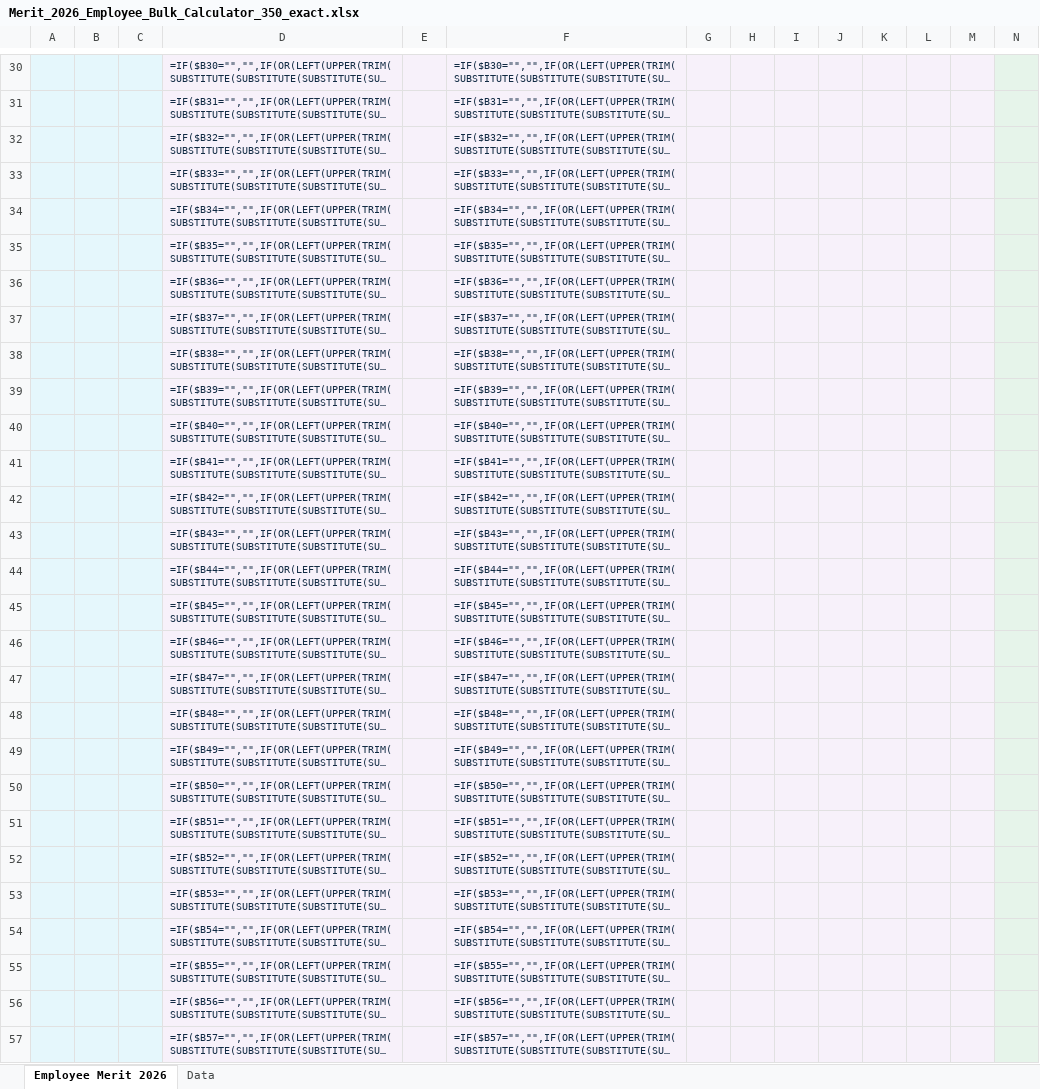
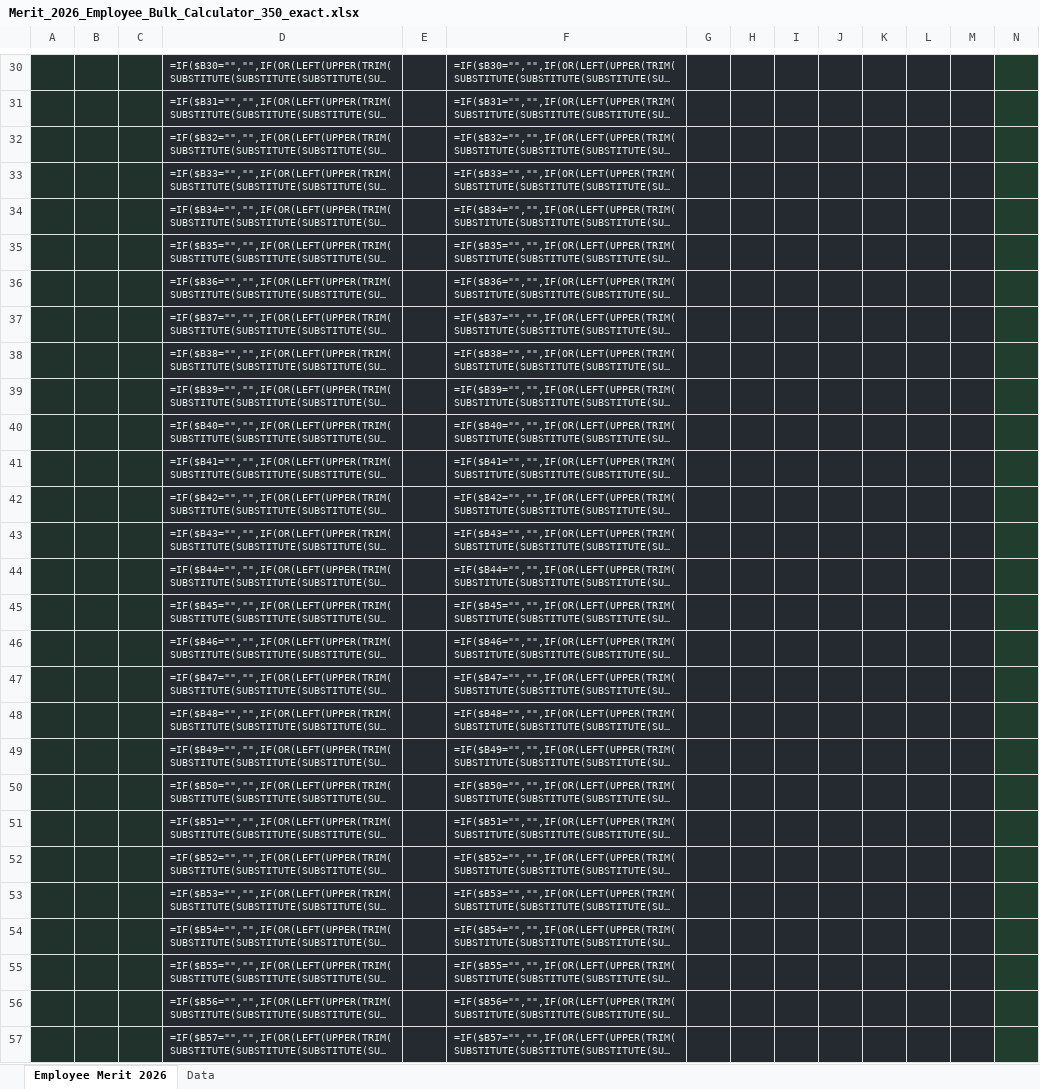
Before and after one commit to Gingerek/rafal-wilk-digital-workshop, an Excel workbook: downloads/Merit_2026_Employee_Bulk_Calculator_350_exact.xlsx, sheet Employee Merit 2026, drawn as a sheet; only a part is shown, gaps mark what is left out; long unchanged cells end in …; values as stored, in another font and other column widths than the file's, no borders; formulas without a stored value are shown as written; charts and pictures and conditional formats and table styles not drawn; the diff covers the shown part only; the diff names each change by its address in the sheet, - before the commit and + after, or states it on an @@ line.

Commit message:
Redesign native module workspaces around their launcher identities and restyle Merit workbook

```diff
--- a/downloads/Merit_2026_Employee_Bulk_Calculator_350_exact.xlsx (sheet Employee Merit 2026)
+++ b/downloads/Merit_2026_Employee_Bulk_Calculator_350_exact.xlsx (sheet Employee Merit 2026)
-A30:C57 fill: #E5F7FC
+A30:C57 fill: #20322B
-D30:M57 fill: #F7F1FA
+D30:M57 fill: #252A30
-D30:D57 text colour: #102A43
+D30:D57 text colour: #E5F0E9
-F30:F57 text colour: #102A43
+F30:F57 text colour: #E5F0E9
-N30:N57 fill: #E6F4EA
+N30:N57 fill: #203D2D
```
Also changed, not shown: cell formats elsewhere in this sheet, sheet Data, charts or pictures, 21 other files.
